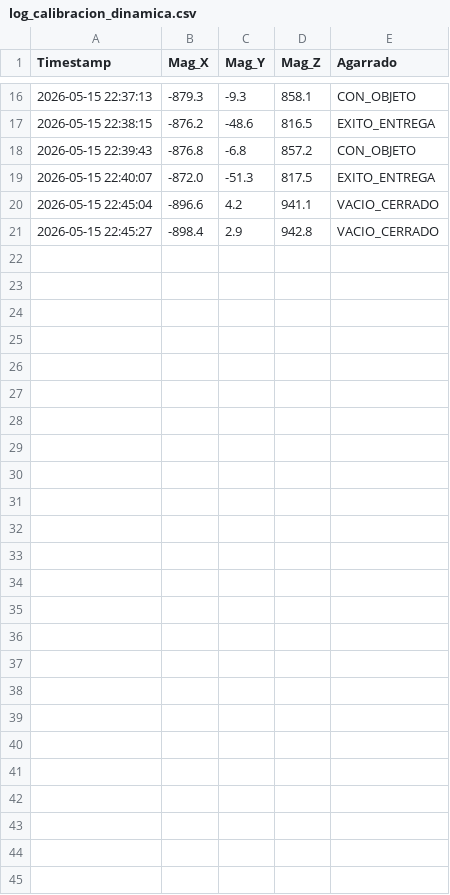
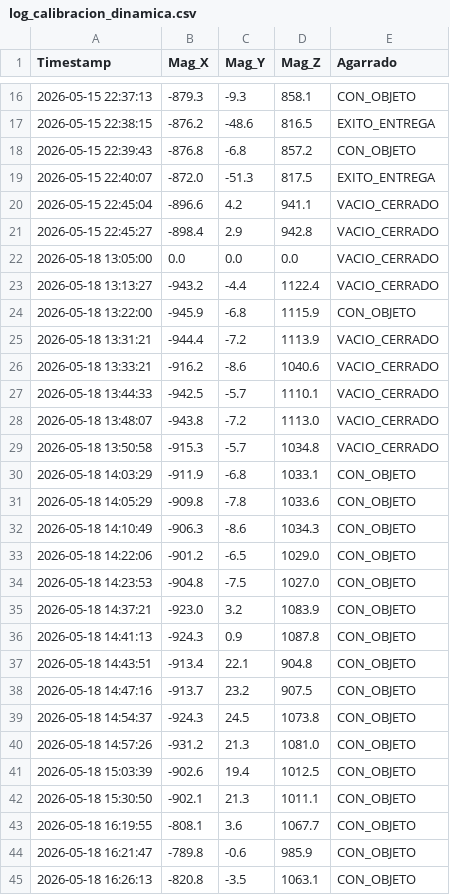
Before and after one commit to David2Mtz/TT2026-A085, a CSV file: log_calibracion_dinamica.csv, drawn as a sheet; only a part is shown, gaps mark what is left out; the diff names each change by its address in the sheet, - before the commit and + after, or states it on an @@ line.

```diff
--- a/log_calibracion_dinamica.csv
+++ b/log_calibracion_dinamica.csv
+row 22: 2026-05-18 13:05:00 | 0.0 | 0.0 | 0.0 | VACIO_CERRADO
+row 23: 2026-05-18 13:13:27 | -943.2 | -4.4 | 1122.4 | VACIO_CERRADO
+row 24: 2026-05-18 13:22:00 | -945.9 | -6.8 | 1115.9 | CON_OBJETO
+row 25: 2026-05-18 13:31:21 | -944.4 | -7.2 | 1113.9 | VACIO_CERRADO
+row 26: 2026-05-18 13:33:21 | -916.2 | -8.6 | 1040.6 | VACIO_CERRADO
+row 27: 2026-05-18 13:44:33 | -942.5 | -5.7 | 1110.1 | VACIO_CERRADO
+row 28: 2026-05-18 13:48:07 | -943.8 | -7.2 | 1113.0 | VACIO_CERRADO
+row 29: 2026-05-18 13:50:58 | -915.3 | -5.7 | 1034.8 | VACIO_CERRADO
+row 30: 2026-05-18 14:03:29 | -911.9 | -6.8 | 1033.1 | CON_OBJETO
+row 31: 2026-05-18 14:05:29 | -909.8 | -7.8 | 1033.6 | CON_OBJETO
+row 32: 2026-05-18 14:10:49 | -906.3 | -8.6 | 1034.3 | CON_OBJETO
+row 33: 2026-05-18 14:22:06 | -901.2 | -6.5 | 1029.0 | CON_OBJETO
+row 34: 2026-05-18 14:23:53 | -904.8 | -7.5 | 1027.0 | CON_OBJETO
+row 35: 2026-05-18 14:37:21 | -923.0 | 3.2 | 1083.9 | CON_OBJETO
+row 36: 2026-05-18 14:41:13 | -924.3 | 0.9 | 1087.8 | CON_OBJETO
+row 37: 2026-05-18 14:43:51 | -913.4 | 22.1 | 904.8 | CON_OBJETO
+row 38: 2026-05-18 14:47:16 | -913.7 | 23.2 | 907.5 | CON_OBJETO
+row 39: 2026-05-18 14:54:37 | -924.3 | 24.5 | 1073.8 | CON_OBJETO
+row 40: 2026-05-18 14:57:26 | -931.2 | 21.3 | 1081.0 | CON_OBJETO
+row 41: 2026-05-18 15:03:39 | -902.6 | 19.4 | 1012.5 | CON_OBJETO
+row 42: 2026-05-18 15:30:50 | -902.1 | 21.3 | 1011.1 | CON_OBJETO
+row 43: 2026-05-18 16:19:55 | -808.1 | 3.6 | 1067.7 | CON_OBJETO
+row 44: 2026-05-18 16:21:47 | -789.8 | -0.6 | 985.9 | CON_OBJETO
+row 45: 2026-05-18 16:26:13 | -820.8 | -3.5 | 1063.1 | CON_OBJETO
```
Also changed, not shown: 4 other files.
